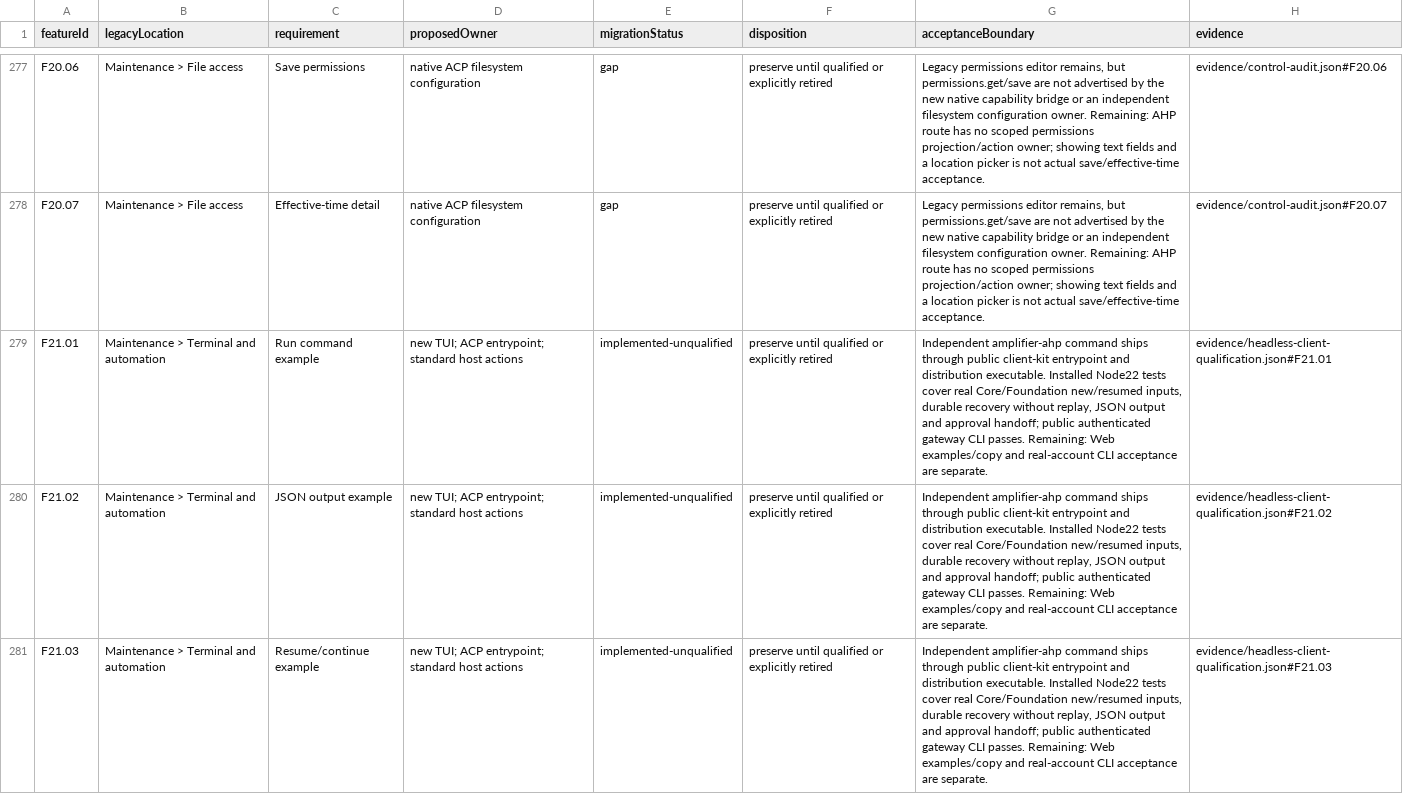
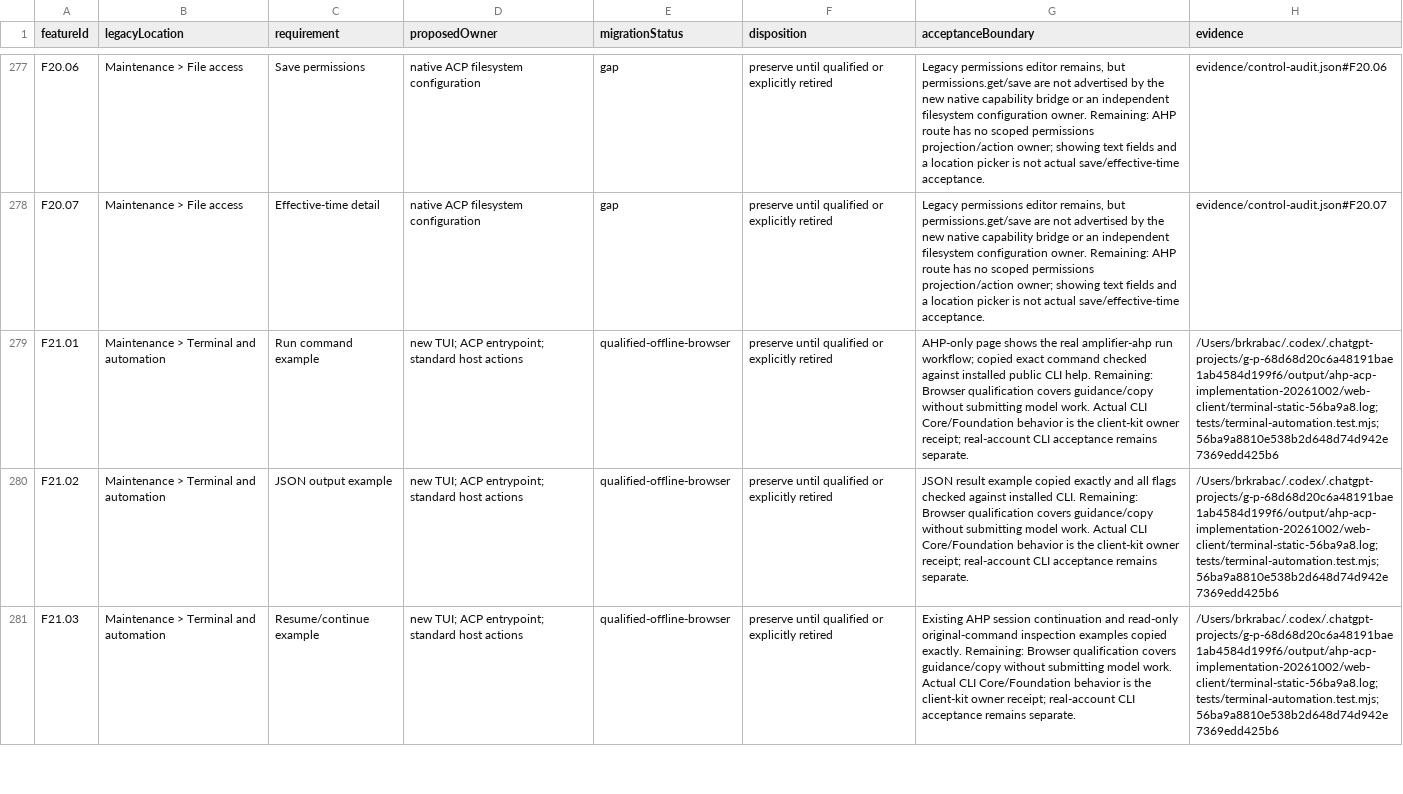
Before and after one commit to microsoft/amplifier-unified, a CSV file: docs/architecture/feature-migration.csv, drawn as a sheet; only a part is shown, gaps mark what is left out; the diff covers the shown part only; the diff names each change by its address in the sheet, - before the commit and + after, or states it on an @@ line.

Commit message:
Compose scoped permissions and staged service updates with current control evidence

```diff
--- a/docs/architecture/feature-migration.csv
+++ b/docs/architecture/feature-migration.csv
-E279:E281 (migrationStatus): implemented-unqualified
+E279:E281 (migrationStatus): qualified-offline-browser
-G279 (acceptanceBoundary): Independent amplifier-ahp command ships through public client-kit entrypoint and distribution executable. Installed Node22 tests cover real Core/Foundation new/resumed inputs, durable recovery without replay, JSON output and approval handoff; public authenticated gateway CLI passes. Remaining: Web examples/copy and real-account CLI acceptance are separate.
+G279 (acceptanceBoundary): AHP-only page shows the real amplifier-ahp run workflow; copied exact command checked against installed public CLI help. Remaining: Browser qualification covers guidance/copy without submitting model work. Actual CLI Core/Foundation behavior is the client-kit owner receipt; real-account CLI acceptance remains separate.
-H279 (evidence): evidence/headless-client-qualification.json#F21.01
+H279 (evidence): /Users/brkrabac/.codex/.chatgpt-projects/g-p-68d68d20c6a48191bae1ab4584d199f6/output/ahp-acp-implementation-20261002/web-client/terminal-static-56ba9a8.log; tests/terminal-automation.test.mjs; 56ba9a8810e538b2d648d74d942e7369edd425b6
-G280 (acceptanceBoundary): Independent amplifier-ahp command ships through public client-kit entrypoint and distribution executable. Installed Node22 tests cover real Core/Foundation new/resumed inputs, durable recovery without replay, JSON output and approval handoff; public authenticated gateway CLI passes. Remaining: Web examples/copy and real-account CLI acceptance are separate.
+G280 (acceptanceBoundary): JSON result example copied exactly and all flags checked against installed CLI. Remaining: Browser qualification covers guidance/copy without submitting model work. Actual CLI Core/Foundation behavior is the client-kit owner receipt; real-account CLI acceptance remains separate.
-H280 (evidence): evidence/headless-client-qualification.json#F21.02
+H280 (evidence): /Users/brkrabac/.codex/.chatgpt-projects/g-p-68d68d20c6a48191bae1ab4584d199f6/output/ahp-acp-implementation-20261002/web-client/terminal-static-56ba9a8.log; tests/terminal-automation.test.mjs; 56ba9a8810e538b2d648d74d942e7369edd425b6
-G281 (acceptanceBoundary): Independent amplifier-ahp command ships through public client-kit entrypoint and distribution executable. Installed Node22 tests cover real Core/Foundation new/resumed inputs, durable recovery without replay, JSON output and approval handoff; public authenticated gateway CLI passes. Remaining: Web examples/copy and real-account CLI acceptance are separate.
+G281 (acceptanceBoundary): Existing AHP session continuation and read-only original-command inspection examples copied exactly. Remaining: Browser qualification covers guidance/copy without submitting model work. Actual CLI Core/Foundation behavior is the client-kit owner receipt; real-account CLI acceptance remains separate.
-H281 (evidence): evidence/headless-client-qualification.json#F21.03
+H281 (evidence): /Users/brkrabac/.codex/.chatgpt-projects/g-p-68d68d20c6a48191bae1ab4584d199f6/output/ahp-acp-implementation-20261002/web-client/terminal-static-56ba9a8.log; tests/terminal-automation.test.mjs; 56ba9a8810e538b2d648d74d942e7369edd425b6
```
Also changed, not shown: 17 edited cells elsewhere in this file, 27 other files.
